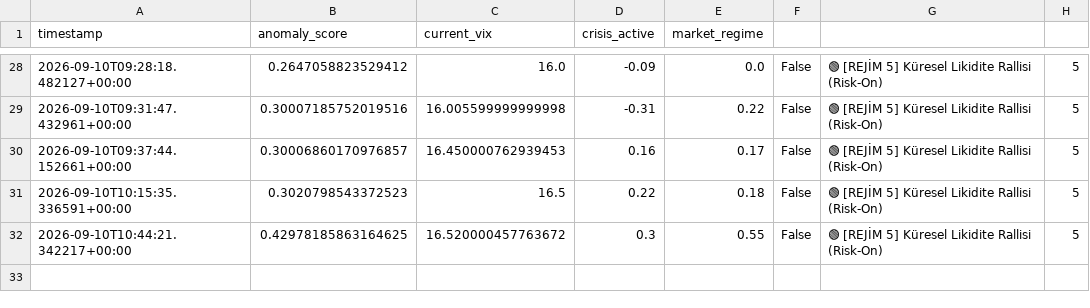
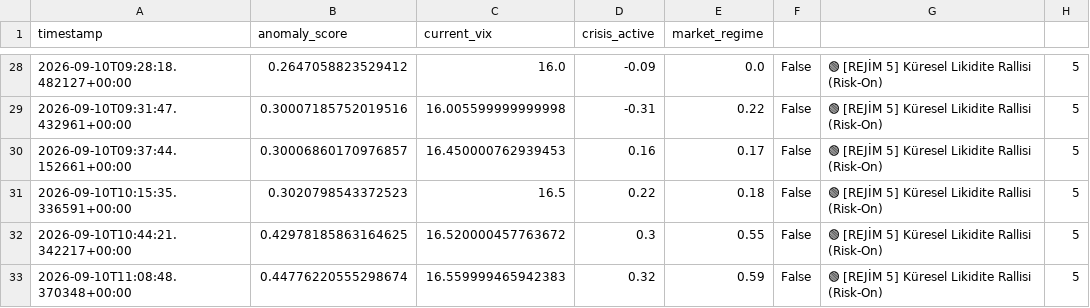
Before and after one commit to evsayar33-oss/tier1_quant_terminal, a CSV file: terminal_history.csv, drawn as a sheet; only a part is shown, gaps mark what is left out; the diff names each change by its address in the sheet, - before the commit and + after, or states it on an @@ line.

```diff
--- a/terminal_history.csv
+++ b/terminal_history.csv
+row 33: 2026-09-10T11:08:48.370348+00:00 | 0.44776220555298674 | 16.559999465942383 | 0.32 | 0.59 | False | 🟢 [REJİM 5] Küresel Likidite Rallisi (Risk-On) | 5
```
Also changed, not shown: 1 other file.
